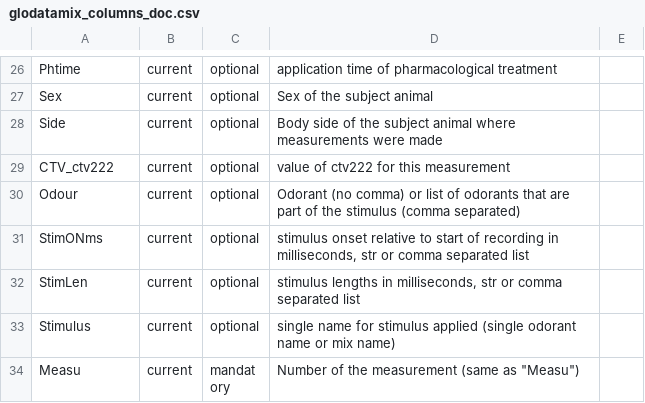
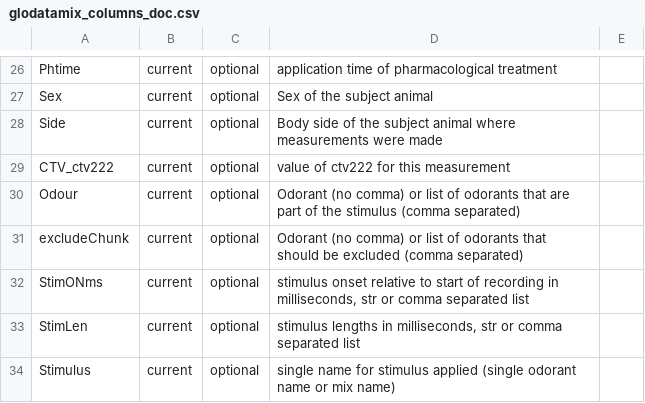
Before and after one commit to galizia-lab/pyview, a CSV file: view/flags_and_metadata_definitions/glodatamix_columns_doc.csv, drawn as a sheet; only a part is shown, gaps mark what is left out; the shorter side is filled out with more unchanged rows; the diff names each change by its address in the sheet, - before the commit and + after, or states it on an @@ line.

```diff
--- a/view/flags_and_metadata_definitions/glodatamix_columns_doc.csv
+++ b/view/flags_and_metadata_definitions/glodatamix_columns_doc.csv
+row 31: excludeChunk | current | optional | Odorant (no comma) or list of odorants that should be excluded (comma separated)
```
Also changed, not shown: view/flags_and_metadata_definitions/metadata_definition.csv.
